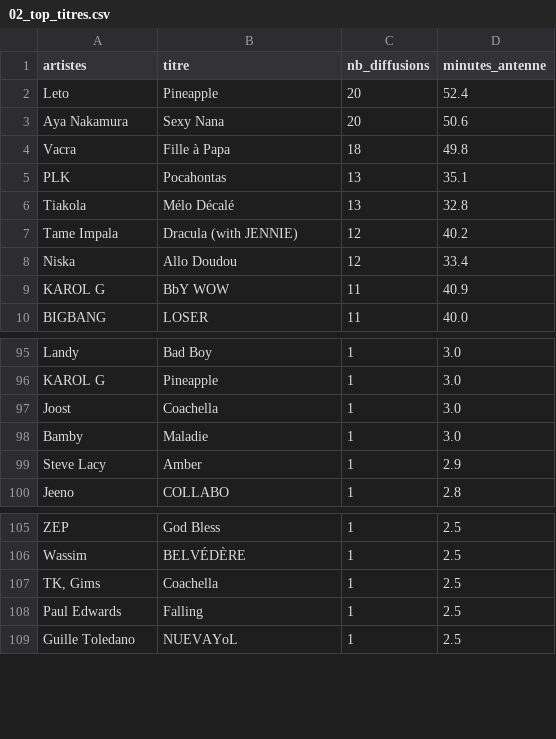
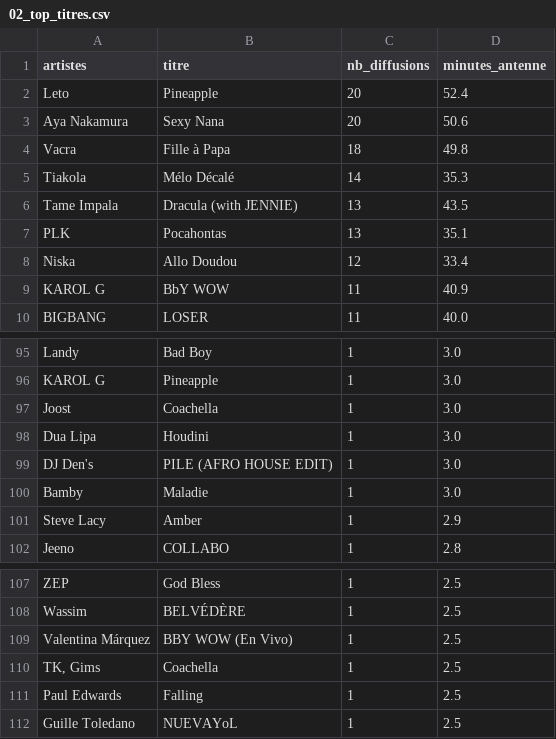
Before and after one commit to gunout/skyrock-monitor, a CSV file: resultats/02_top_titres.csv, drawn as a sheet; only a part is shown, gaps mark what is left out; removed rows and columns are numbered as before the commit, all else as after; the diff names each change by its address in the sheet, - before the commit and + after, or states it on an @@ line.

```diff
--- a/resultats/02_top_titres.csv
+++ b/resultats/02_top_titres.csv
+row 5: Tiakola | Mélo Décalé | 14 | 35.3
+row 6: Tame Impala | Dracula (with JENNIE) | 13 | 43.5
-row 6: Tiakola | Mélo Décalé | 13 | 32.8
-row 7: Tame Impala | Dracula (with JENNIE) | 12 | 40.2
+row 98: Dua Lipa | Houdini | 1 | 3.0
+row 99: DJ Den's | PILE (AFRO HOUSE EDIT) | 1 | 3.0
+row 109: Valentina Márquez | BBY WOW (En Vivo) | 1 | 2.5
```
Also changed, not shown: resultats/01_top_artistes.csv, resultats/04_repartition_journaliere.csv, 15 other files.
